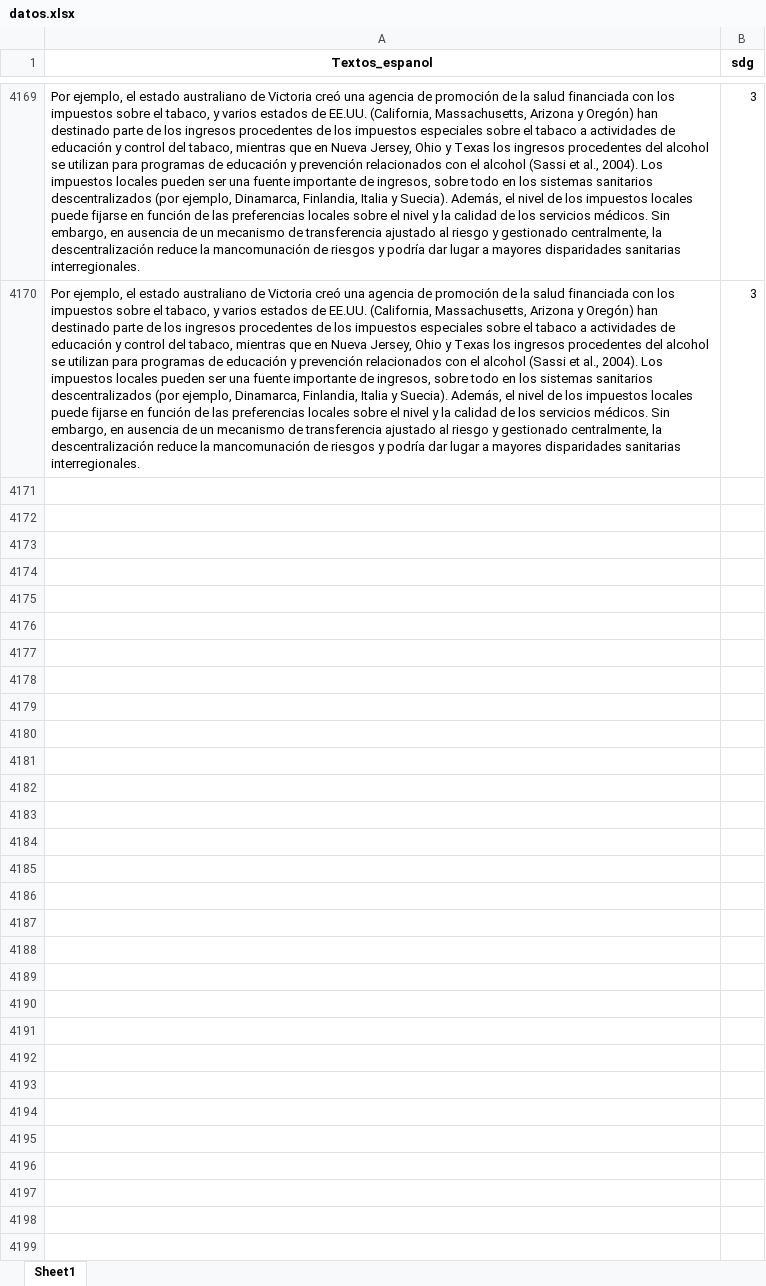
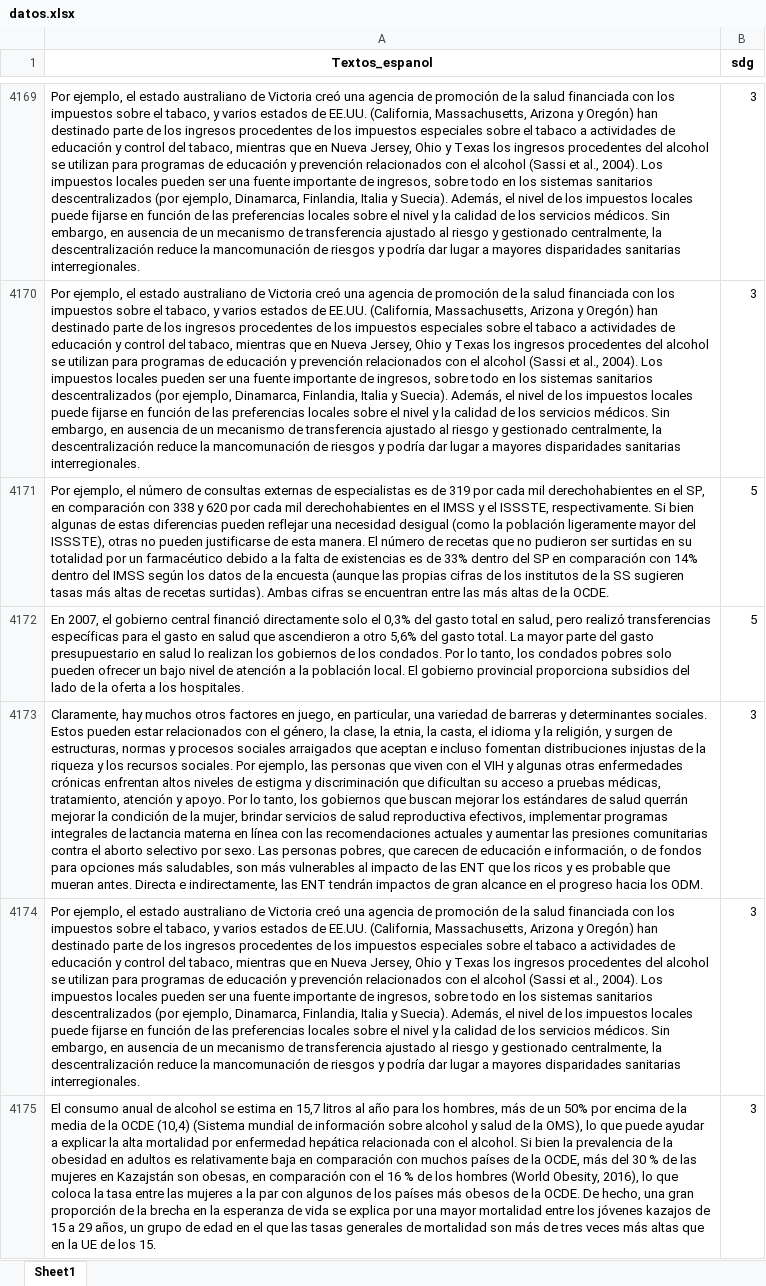
Before and after one commit to Laudarias/BI-Proy1-GProy19, an Excel workbook: Etapa 1/datos.xlsx, sheet Sheet1, drawn as a sheet; only a part is shown, gaps mark what is left out; values as stored, in another font and other column widths than the file's, no borders; the diff covers the shown part only; the diff names each change by its address in the sheet, - before the commit and + after, or states it on an @@ line.

```diff
--- a/Etapa 1/datos.xlsx (sheet Sheet1)
+++ b/Etapa 1/datos.xlsx (sheet Sheet1)
+row 4171: Por ejemplo, el número de consultas externas de especialistas es de 319 por cada mil derechohabientes en el SP, en comparación con 338 y 620 por cada mil derechohabientes en el IMSS y el ISSSTE, respectivamente. Si bien algunas de estas diferencias pueden reflejar una necesidad desigual (como la población ligeramente mayor del ISSSTE), otras no pueden justificarse de esta manera. El número de recetas que no pudieron ser surtidas en su totalidad por un farmacéutico debido a la falta de existencias es de 33% dentro del SP en comparación con 14% dentro del IMSS según los datos de la encuesta (aunque las propias cifras de los institutos de la SS sugieren tasas más altas de recetas surtidas). Ambas cifras se encuentran entre las más altas de la OCDE. | 5
+row 4172: En 2007, el gobierno central financió directamente solo el 0,3% del gasto total en salud, pero realizó transferencias específicas para el gasto en salud que ascendieron a otro 5,6% del gasto total. La mayor parte del gasto presupuestario en salud lo realizan los gobiernos de los condados. Por lo tanto, los condados pobres solo pueden ofrecer un bajo nivel de atención a la población local. El gobierno provincial proporciona subsidios del lado de la oferta a los hospitales. | 5
+row 4173: Claramente, hay muchos otros factores en juego, en particular, una variedad de barreras y determinantes sociales. Estos pueden estar relacionados con el género, la clase, la etnia, la casta, el idioma y la religión, y surgen de estructuras, normas y procesos sociales arraigados que aceptan e incluso fomentan distribuciones injustas de la riqueza y los recursos sociales. Por ejemplo, las personas que viven con el VIH y algunas otras enfermedades crónicas enfrentan altos niveles de estigma y discriminación que dificultan su acceso a pruebas médicas, tratamiento, atención y apoyo. Por lo tanto, los gobiernos que buscan mejorar los estándares de salud querrán mejorar la condición de la mujer, brindar servicios de salud reproductiva efectivos, implementar programas integrales de lactancia materna en línea con las recomendaciones actuales y aumentar las presiones comunitarias contra el aborto selectivo por sexo. Las personas pobres, que carecen de educación e información, o de fondos para opciones más saludables, son más vulnerables al impacto de las ENT que los ricos y es probable que mueran antes. Directa e indirectamente, las ENT tendrán impactos de gran alcance en el progreso hacia los ODM. | 3
+row 4174: Por ejemplo, el estado australiano de Victoria creó una agencia de promoción de la salud financiada con los impuestos sobre el tabaco, y varios estados de EE.UU. (California, Massachusetts, Arizona y Oregón) han destinado parte de los ingresos procedentes de los impuestos especiales sobre el tabaco a actividades de educación y control del tabaco, mientras que en Nueva Jersey, Ohio y Texas los ingresos procedentes del alcohol se utilizan para programas de educación y prevención relacionados con el alcohol (Sassi et al., 2004). Los impuestos locales pueden ser una fuente importante de ingresos, sobre todo en los sistemas sanitarios descentralizados (por ejemplo, Dinamarca, Finlandia, Italia y Suecia). Además, el nivel de los impuestos locales puede fijarse en función de las preferencias locales sobre el nivel y la calidad de los servicios médicos. Sin embargo, en ausencia de un mecanismo de transferencia ajustado al riesgo y gestionado centralmente, la descentralización reduce la mancomunación de riesgos y podría dar lugar a mayores disparidades sanitarias interregionales. | 3
+row 4175: El consumo anual de alcohol se estima en 15,7 litros al año para los hombres, más de un 50% por encima de la media de la OCDE (10,4) (Sistema mundial de información sobre alcohol y salud de la OMS), lo que puede ayudar a explicar la alta mortalidad por enfermedad hepática relacionada con el alcohol. Si bien la prevalencia de la obesidad en adultos es relativamente baja en comparación con muchos países de la OCDE, más del 30 % de las mujeres en Kazajstán son obesas, en comparación con el 16 % de los hombres (World Obesity, 2016), lo que coloca la tasa entre las mujeres a la par con algunos de los países más obesos de la OCDE. De hecho, una gran proporción de la brecha en la esperanza de vida se explica por una mayor mortalidad entre los jóvenes kazajos de 15 a 29 años, un grupo de edad en el que las tasas generales de mortalidad son más de tres veces más altas que en la UE de los 15. | 3
```
Also changed, not shown: 195 added rows elsewhere in this sheet, 5 other files.
